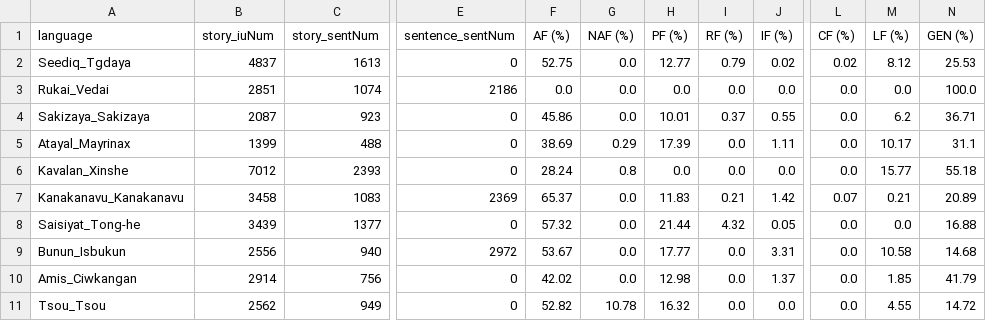
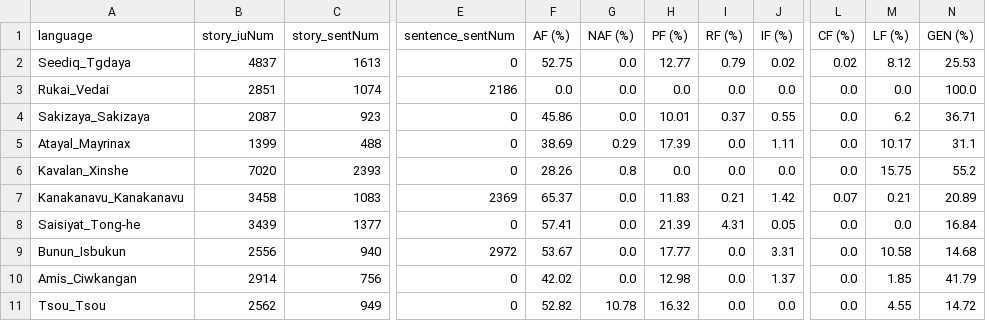
Before and after one commit to liao961120/glossParser, a CSV file: meta/langMetas.csv, drawn as a sheet; only a part is shown, gaps mark what is left out; the diff names each change by its address in the sheet, - before the commit and + after, or states it on an @@ line.

```diff
--- a/meta/langMetas.csv
+++ b/meta/langMetas.csv
-B6 (story_iuNum): 7012
+B6 (story_iuNum): 7020
-F6 (AF (%)): 28.24
+F6 (AF (%)): 28.26
-M6 (LF (%)): 15.77
+M6 (LF (%)): 15.75
-N6 (GEN (%)): 55.18
+N6 (GEN (%)): 55.2
-F8 (AF (%)): 57.32
+F8 (AF (%)): 57.41
-H8 (PF (%)): 21.44
+H8 (PF (%)): 21.39
-I8 (RF (%)): 4.32
+I8 (RF (%)): 4.31
-N8 (GEN (%)): 16.88
+N8 (GEN (%)): 16.84
```
Also changed, not shown: meta/txtMetas.csv, 22 other files.
